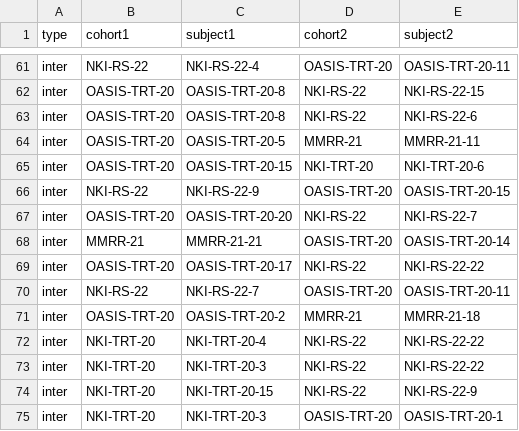
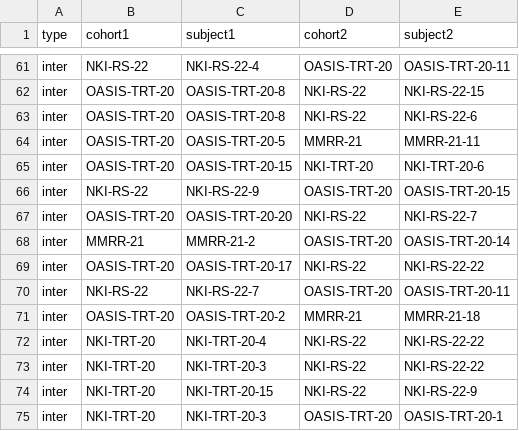
Before and after one commit to stnava/syntx, a CSV file: examples/pairs.csv, drawn as a sheet; only a part is shown, gaps mark what is left out.

```diff
--- a/examples/pairs.csv
+++ b/examples/pairs.csv
@@ -67,3 +67,3 @@ inter,NKI-RS-22,NKI-RS-22-9,OASIS-TRT-20,OASIS-TRT-20-15
 inter,OASIS-TRT-20,OASIS-TRT-20-20,NKI-RS-22,NKI-RS-22-7
-inter,MMRR-21,MMRR-21-21,OASIS-TRT-20,OASIS-TRT-20-14
+inter,MMRR-21,MMRR-21-2,OASIS-TRT-20,OASIS-TRT-20-14
 inter,OASIS-TRT-20,OASIS-TRT-20-17,NKI-RS-22,NKI-RS-22-22
```
Also changed, not shown: 7 other files.
